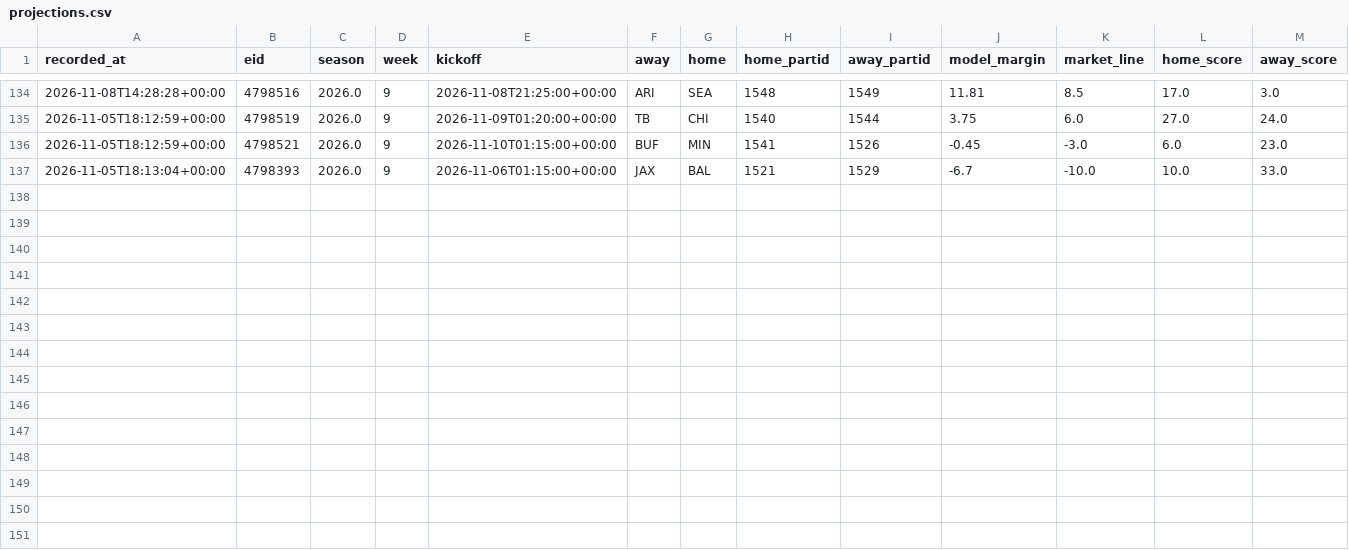
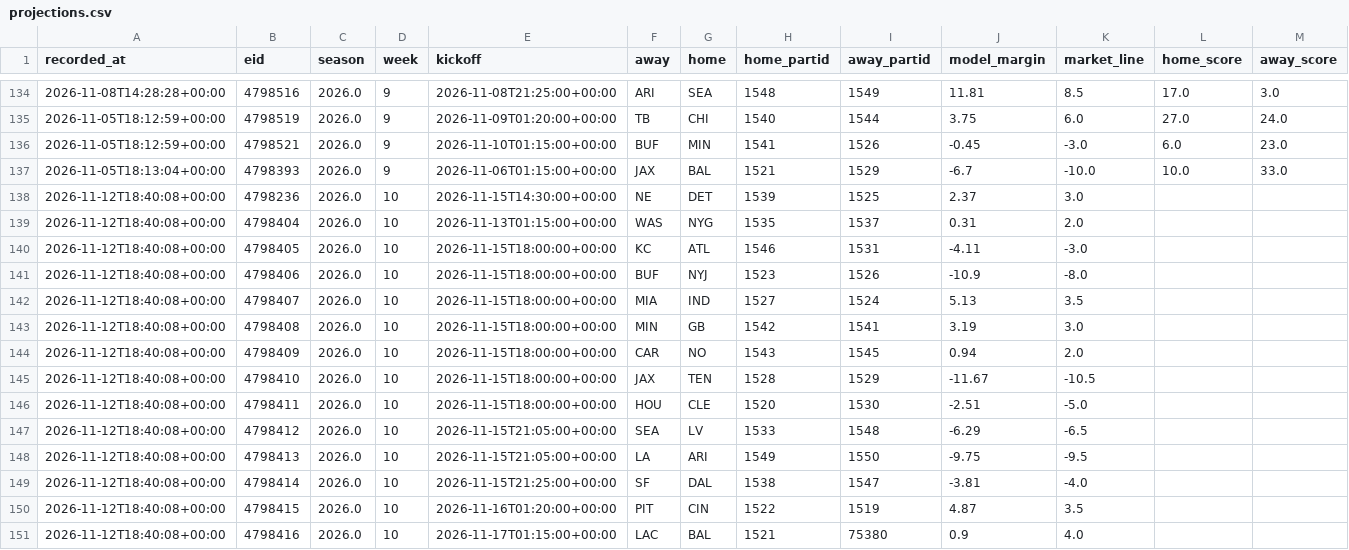
Before and after one commit to locodelamatacoco/sports-app1.1, a CSV file: model/output/projections.csv, drawn as a sheet; only a part is shown, gaps mark what is left out; rows hold the shown columns only; the diff names each change by its address in the sheet, - before the commit and + after, or states it on an @@ line.

```diff
--- a/model/output/projections.csv
+++ b/model/output/projections.csv
+row 138: 2026-11-12T18:40:08+00:00 | 4798236 | 2026.0 | 10 | 2026-11-15T14:30:00+00:00 | NE | DET | 1539 | 1525 | 2.37 | 3.0
+row 139: 2026-11-12T18:40:08+00:00 | 4798404 | 2026.0 | 10 | 2026-11-13T01:15:00+00:00 | WAS | NYG | 1535 | 1537 | 0.31 | 2.0
+row 140: 2026-11-12T18:40:08+00:00 | 4798405 | 2026.0 | 10 | 2026-11-15T18:00:00+00:00 | KC | ATL | 1546 | 1531 | -4.11 | -3.0
+row 141: 2026-11-12T18:40:08+00:00 | 4798406 | 2026.0 | 10 | 2026-11-15T18:00:00+00:00 | BUF | NYJ | 1523 | 1526 | -10.9 | -8.0
+row 142: 2026-11-12T18:40:08+00:00 | 4798407 | 2026.0 | 10 | 2026-11-15T18:00:00+00:00 | MIA | IND | 1527 | 1524 | 5.13 | 3.5
+row 143: 2026-11-12T18:40:08+00:00 | 4798408 | 2026.0 | 10 | 2026-11-15T18:00:00+00:00 | MIN | GB | 1542 | 1541 | 3.19 | 3.0
+row 144: 2026-11-12T18:40:08+00:00 | 4798409 | 2026.0 | 10 | 2026-11-15T18:00:00+00:00 | CAR | NO | 1543 | 1545 | 0.94 | 2.0
+row 145: 2026-11-12T18:40:08+00:00 | 4798410 | 2026.0 | 10 | 2026-11-15T18:00:00+00:00 | JAX | TEN | 1528 | 1529 | -11.67 | -10.5
+row 146: 2026-11-12T18:40:08+00:00 | 4798411 | 2026.0 | 10 | 2026-11-15T18:00:00+00:00 | HOU | CLE | 1520 | 1530 | -2.51 | -5.0
+row 147: 2026-11-12T18:40:08+00:00 | 4798412 | 2026.0 | 10 | 2026-11-15T21:05:00+00:00 | SEA | LV | 1533 | 1548 | -6.29 | -6.5
+row 148: 2026-11-12T18:40:08+00:00 | 4798413 | 2026.0 | 10 | 2026-11-15T21:05:00+00:00 | LA | ARI | 1549 | 1550 | -9.75 | -9.5
+row 149: 2026-11-12T18:40:08+00:00 | 4798414 | 2026.0 | 10 | 2026-11-15T21:25:00+00:00 | SF | DAL | 1538 | 1547 | -3.81 | -4.0
+row 150: 2026-11-12T18:40:08+00:00 | 4798415 | 2026.0 | 10 | 2026-11-16T01:20:00+00:00 | PIT | CIN | 1522 | 1519 | 4.87 | 3.5
+row 151: 2026-11-12T18:40:08+00:00 | 4798416 | 2026.0 | 10 | 2026-11-17T01:15:00+00:00 | LAC | BAL | 1521 | 75380 | 0.9 | 4.0
```
Also changed, not shown: 10 other files.
